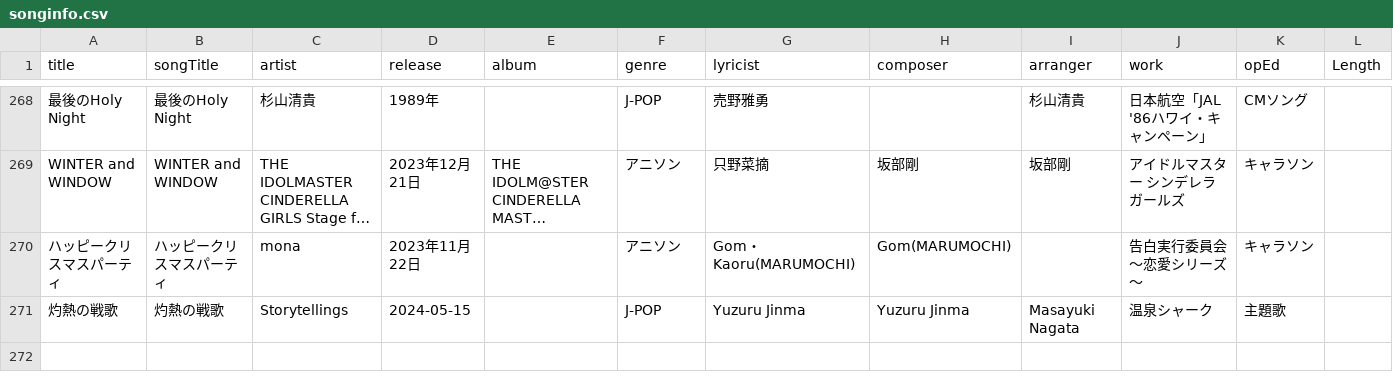
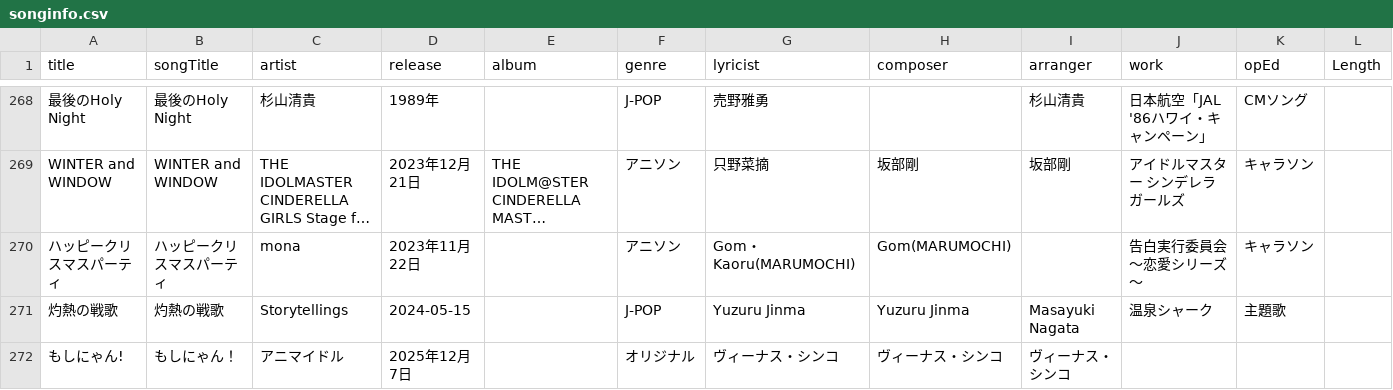
Before and after one commit to katsu1101/song-list-sites, a CSV file: public/songinfo.csv, drawn as a sheet; only a part is shown, gaps mark what is left out; long unchanged cells end in …; the diff names each change by its address in the sheet, - before the commit and + after, or states it on an @@ line.

Commit message:
データ更新2026/03/30 【MV】もしにゃん！/ アニマイドル【オリジナル曲】

```diff
--- a/public/songinfo.csv
+++ b/public/songinfo.csv
+row 272: もしにゃん! | もしにゃん！ | アニマイドル | 2025年12月7日 |  | オリジナル | ヴィーナス・シンコ | ヴィーナス・シンコ | ヴィーナス・シンコ
```
Also changed, not shown: 5 other files.
